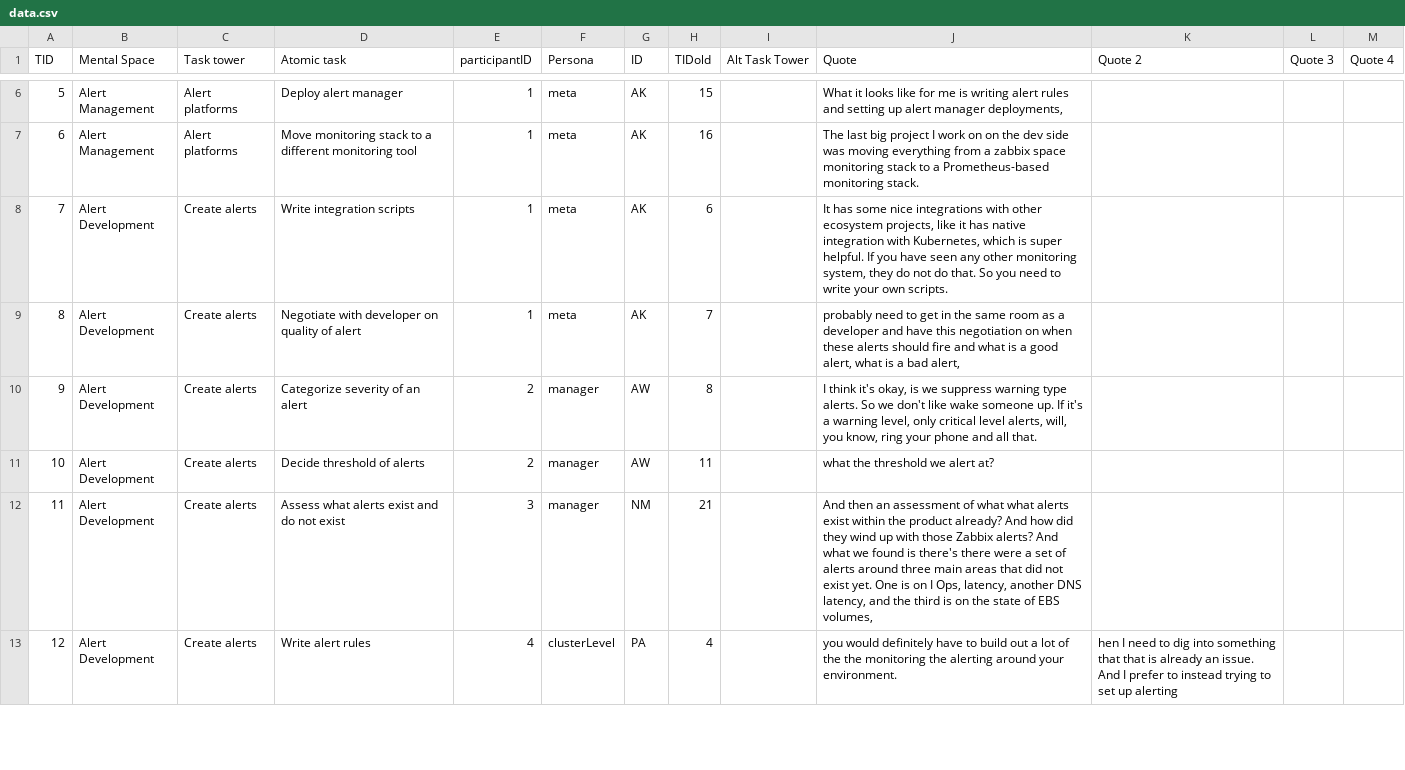
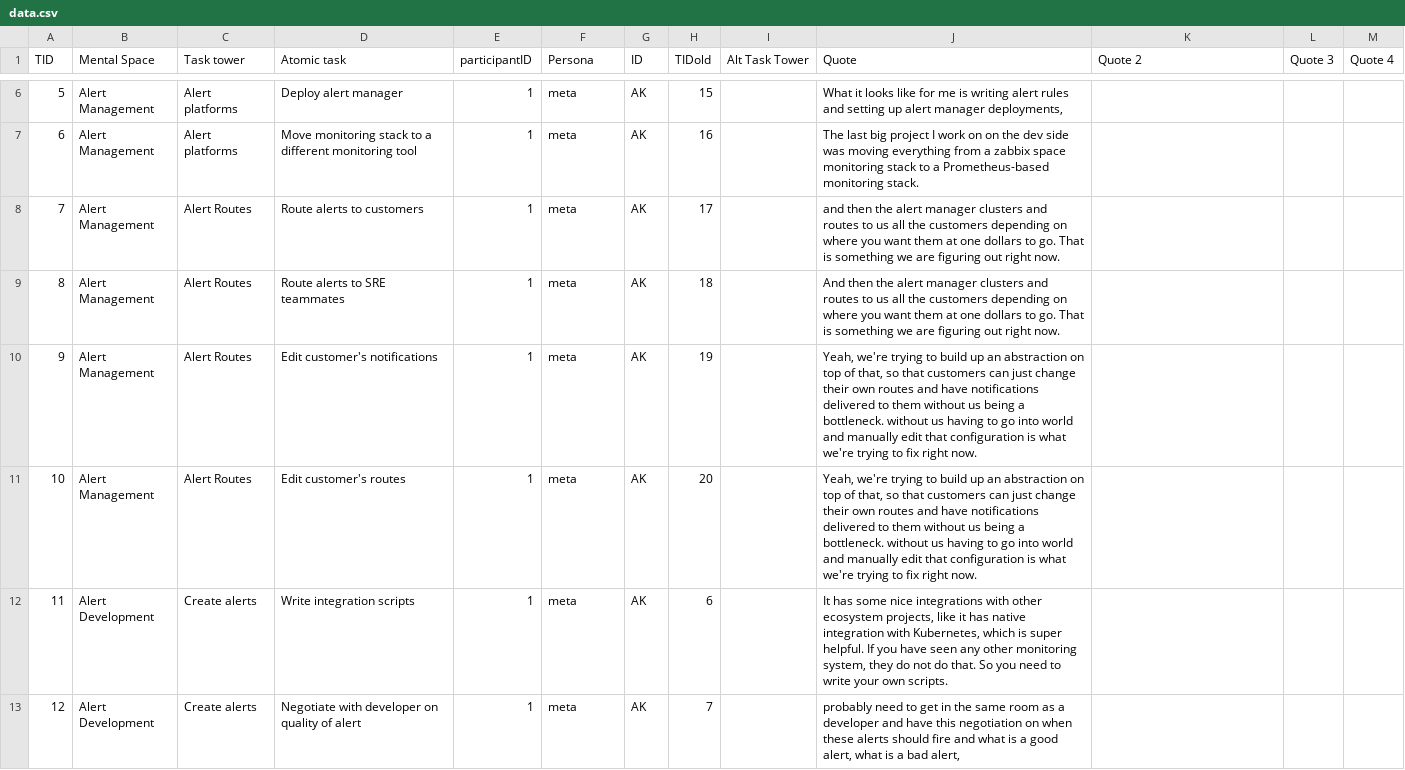
Before and after one commit to carljpearson/mentalmodelmaker, a CSV file: data.csv, drawn as a sheet; only a part is shown, gaps mark what is left out; the diff covers the shown part only.

Commit message:
Fixed alert manager order

```diff
--- a/data.csv
+++ b/data.csv
@@ -7,7 +7,7 @@ TID,Mental Space,Task tower,Atomic task,participantID,Persona,ID,TIDold,Alt Task
 6,Alert Management,Alert platforms,Move monitoring stack to a different monitoring tool,1,meta,AK,16,,The last big project I work on on the dev side was moving everything from a zabbix space monitoring stack to a Prometheus-based monitoring stack.,,,
-7,Alert Development,Create alerts,Write integration scripts,1,meta,AK,6,,"It has some nice integrations with other ecosystem projects, like it has native integration with Kubernetes, which is super helpful. If you have seen any other monitoring system, they do not do that. So you need to write your own scripts.",,,
-8,Alert Development,Create alerts,Negotiate with developer on quality of alert,1,meta,AK,7,,"probably need to get in the same room as a developer and have this negotiation on when these alerts should fire and what is a good alert, what is a bad alert, ",,,
-9,Alert Development,Create alerts,Categorize severity of an alert,2,manager,AW,8,,"I think it's okay, is we suppress warning type alerts. So we don't like wake someone up. If it's a warning level, only critical level alerts, will, you know, ring your phone and all that. ",,,
-10,Alert Development,Create alerts,Decide threshold of alerts,2,manager,AW,11,,what the threshold we alert at?,,,
-11,Alert Development,Create alerts,Assess what alerts exist and do not exist,3,manager,NM,21,,"And then an assessment of what what alerts exist within the product already? And how did they wind up with those Zabbix alerts? And what we found is there's there were a set of alerts around three main areas that did not exist yet. One is on I Ops, latency, another DNS latency, and the third is on the state of EBS volumes, ",,,
-12,Alert Development,Create alerts,Write alert rules,4,clusterLevel,PA,4,,you would definitely have to build out a lot of the the monitoring the alerting around your environment. ,hen I need to dig into something that that is already an issue. And I prefer to instead trying to set up alerting ,,
+7,Alert Management,Alert Routes,Route alerts to customers,1,meta,AK,17,,and then the alert manager clusters and routes to us all the customers depending on where you want them at one dollars to go. That is something we are figuring out right now.,,,
+8,Alert Management,Alert Routes,Route alerts to SRE teammates,1,meta,AK,18,,And then the alert manager clusters and routes to us all the customers depending on where you want them at one dollars to go. That is something we are figuring out right now.,,,
+9,Alert Management,Alert Routes,Edit customer's notifications ,1,meta,AK,19,," Yeah, we're trying to build up an abstraction on top of that, so that customers can just change their own routes and have notifications delivered to them without us being a bottleneck. without us having to go into world and manually edit that configuration is what we're trying to fix right now.",,,
+10,Alert Management,Alert Routes,Edit customer's routes,1,meta,AK,20,," Yeah, we're trying to build up an abstraction on top of that, so that customers can just change their own routes and have notifications delivered to them without us being a bottleneck. without us having to go into world and manually edit that configuration is what we're trying to fix right now.",,,
+11,Alert Development,Create alerts,Write integration scripts,1,meta,AK,6,,"It has some nice integrations with other ecosystem projects, like it has native integration with Kubernetes, which is super helpful. If you have seen any other monitoring system, they do not do that. So you need to write your own scripts.",,,
+12,Alert Development,Create alerts,Negotiate with developer on quality of alert,1,meta,AK,7,,"probably need to get in the same room as a developer and have this negotiation on when these alerts should fire and what is a good alert, what is a bad alert, ",,,
```
Also changed, not shown: 54 edited cells elsewhere in this file.
